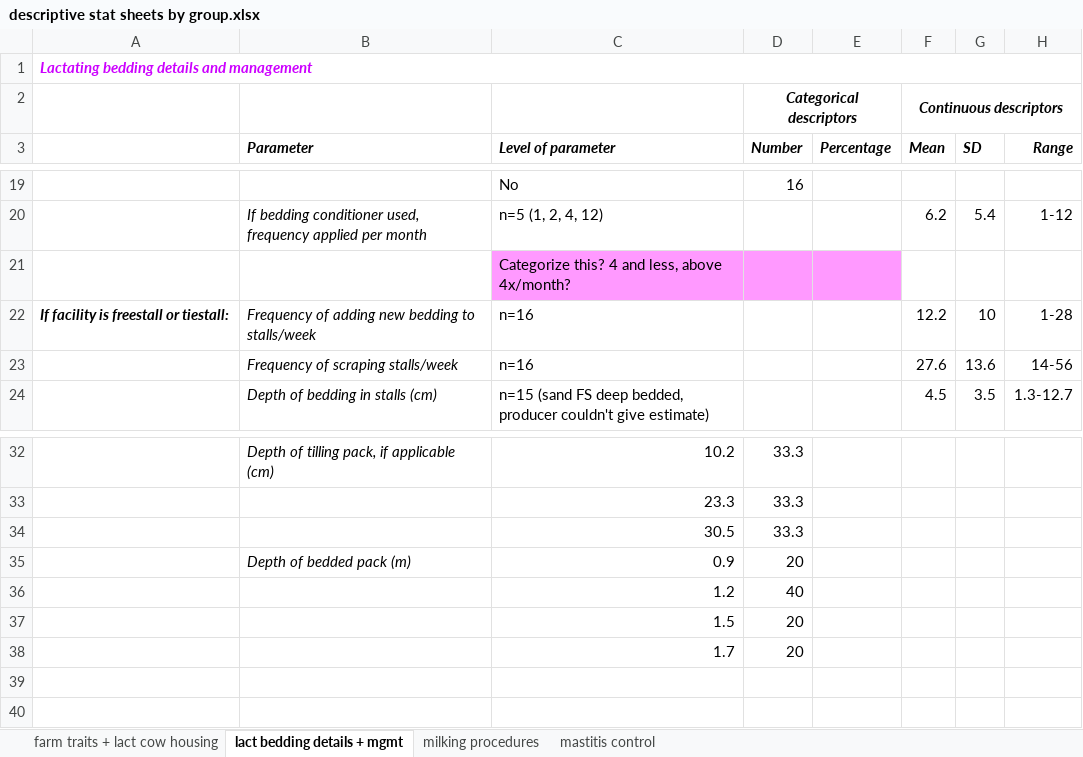
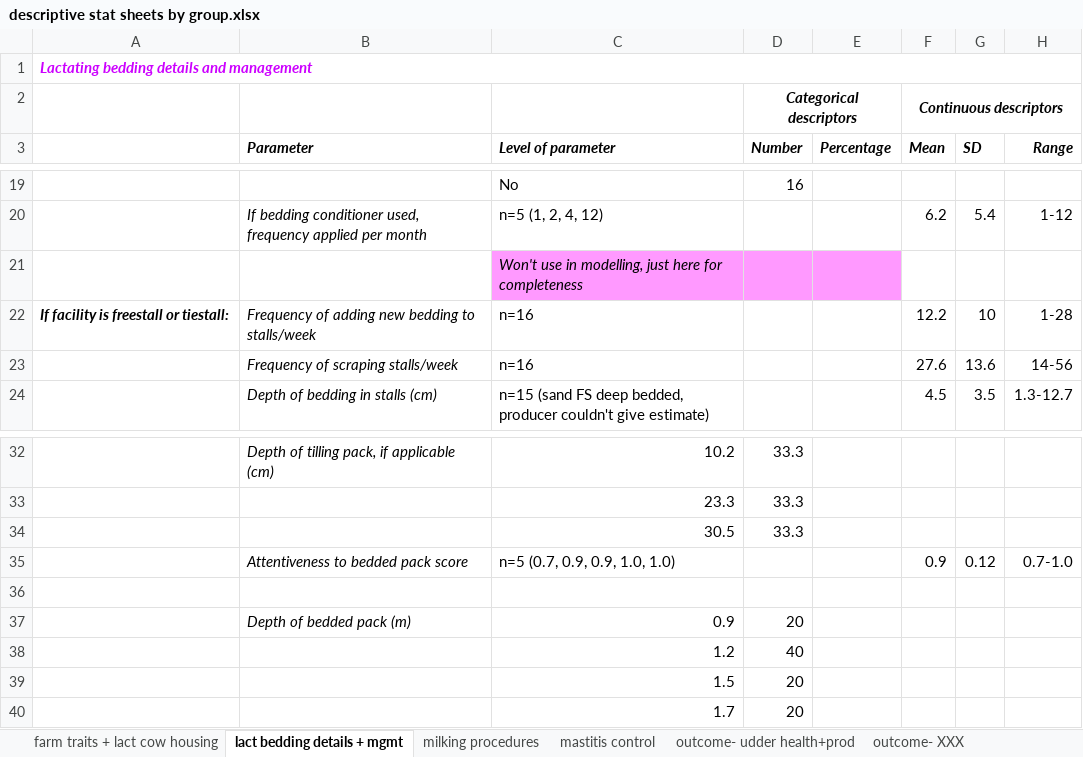
Before and after one commit to caitlin-jeffrey/OREI_Git, an Excel workbook: OREI_files/40-herd data/descriptive stat sheets by group.xlsx, sheet lact bedding details + mgmt, drawn as a sheet; only a part is shown, gaps mark what is left out; values as stored, in another font and other column widths than the file's, no borders; the diff names each change by its address in the sheet, - before the commit and + after, or states it on an @@ line.

```diff
--- a/OREI_files/40-herd data/descriptive stat sheets by group.xlsx (sheet lact bedding details + mgmt)
+++ b/OREI_files/40-herd data/descriptive stat sheets by group.xlsx (sheet lact bedding details + mgmt)
+sheet tab: outcome- udder health+prod
+sheet tab: outcome- XXX
-C21 (Level of parameter): Categorize this? 4 and less, above 4x/month?
+C21 (Level of parameter): Won't use in modelling, just here for completeness
-C21 italic: off
+C21 italic: on
+row 35:  | Attentiveness to bedded pack score | n=5 (0.7, 0.9, 0.9, 1.0, 1.0) |  |  | 0.9 | 0.12 | 0.7-1.0
+row 36: (empty)
```
Also changed, not shown: sheet farm traits + lact cow housing, sheet mastitis control, sheet milking procedures, OREI_files/40-herd data/Outlining 40-herd manuscript.xlsx, OREI_files/40-herd data/kobo_export_raw_emails.xlsx, 22 other files.
